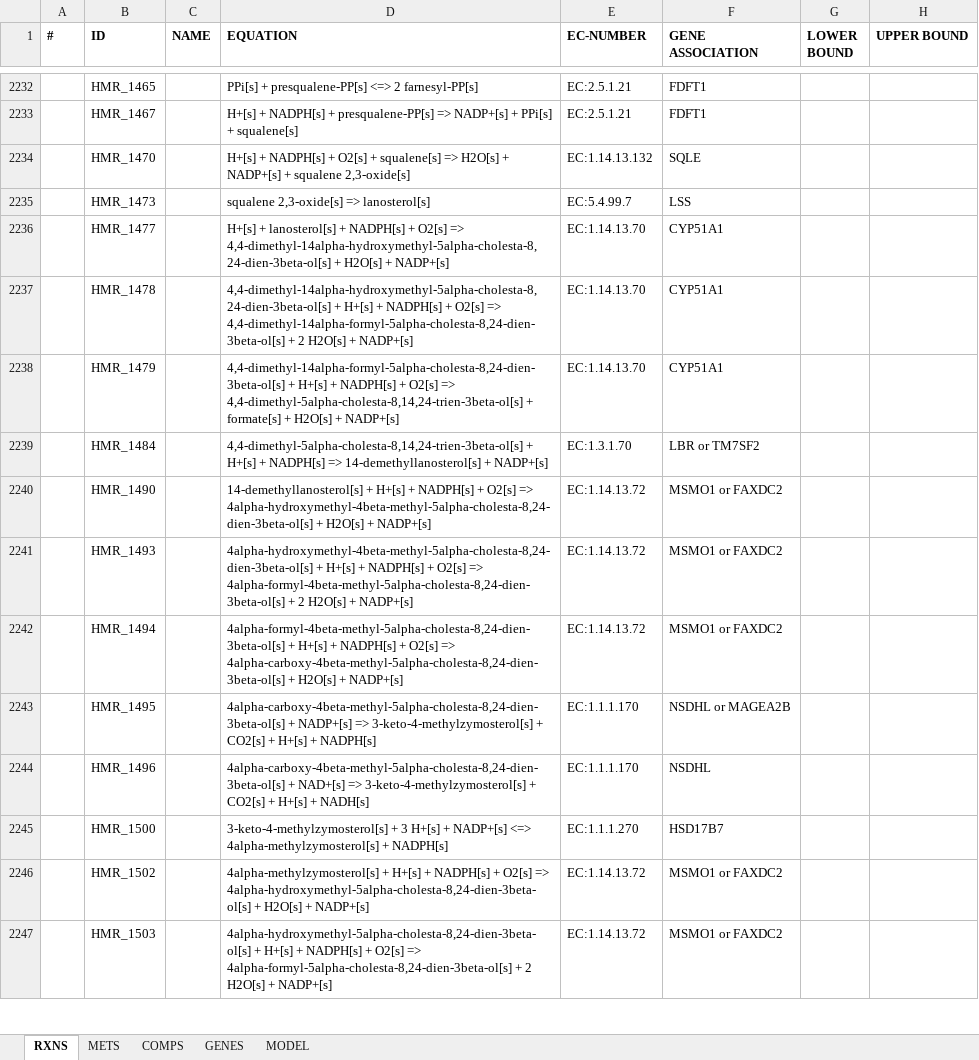
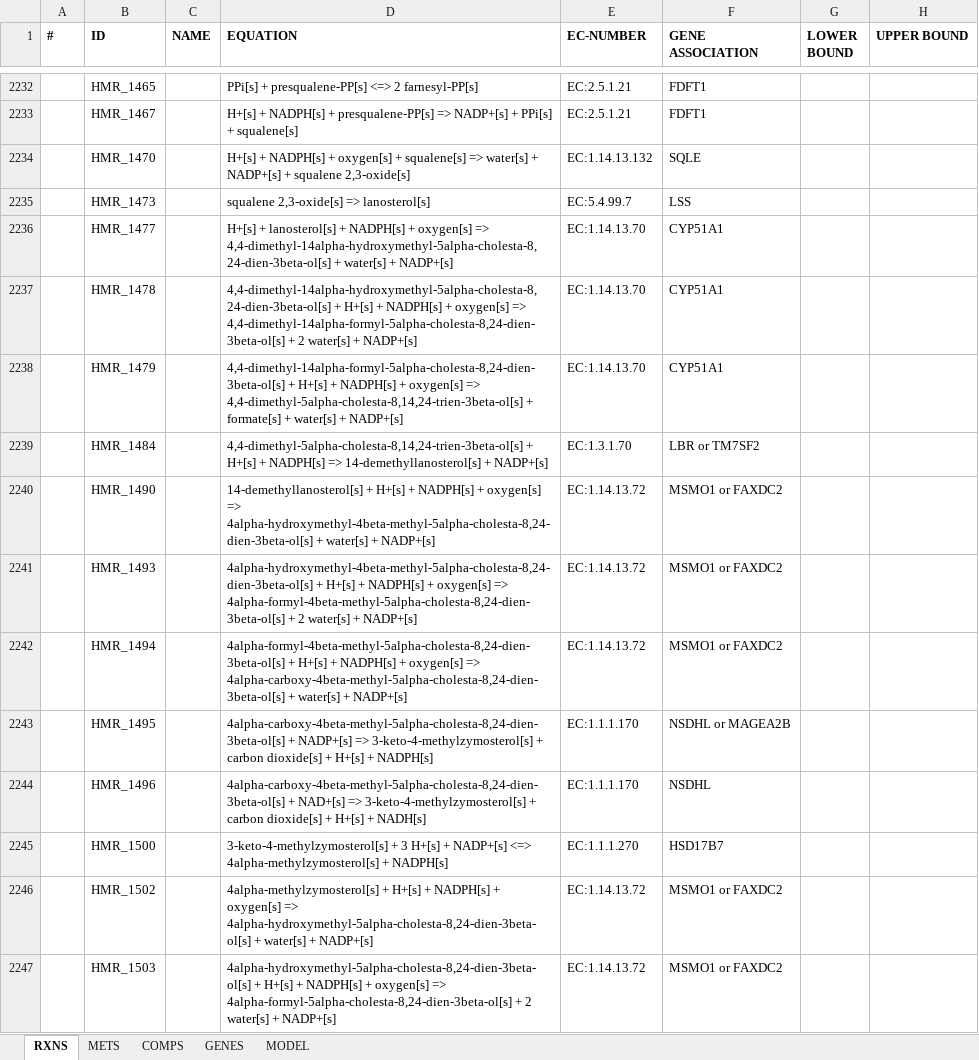
Before and after one commit to franciscozorrilla/Chalmers-iGEM2018, an Excel workbook: iGEM simulation environment/Scripts/modelCancer.xlsx, sheet RXNS, drawn as a sheet; only a part is shown, gaps mark what is left out; values as stored, in another font and other column widths than the file's, no borders; the diff covers the shown part only; the diff names each change by its address in the sheet, - before the commit and + after, or states it on an @@ line.

```diff
--- a/iGEM simulation environment/Scripts/modelCancer.xlsx (sheet RXNS)
+++ b/iGEM simulation environment/Scripts/modelCancer.xlsx (sheet RXNS)
-D2234 (EQUATION): …NADPH[s] + O2[s] + squalene[s] => H2O[s] + NADP+[s]…
+D2234 (EQUATION): …NADPH[s] + oxygen[s] + squalene[s] => water[s] + NADP+[s]…
-D2236 (EQUATION): …NADPH[s] + O2[s] => 4,4-dimethyl-14alpha-hydroxymethyl-5alpha-cholesta-8,24-dien-3beta-ol[s] + H2O[s] + NADP+[s]
+D2236 (EQUATION): …NADPH[s] + oxygen[s] => 4,4-dimethyl-14alpha-hydroxymethyl-5alpha-cholesta-8,24-dien-3beta-ol[s] + water[s] + NADP+[s]
-D2237 (EQUATION): …NADPH[s] + O2[s] => 4,4-dimethyl-14alpha-formyl-5alpha-cholesta-8,24-dien-3beta-ol[s] + 2 H2O[s] + NADP+[s]
+D2237 (EQUATION): …NADPH[s] + oxygen[s] => 4,4-dimethyl-14alpha-formyl-5alpha-cholesta-8,24-dien-3beta-ol[s] + 2 water[s] + NADP+[s]
-D2238 (EQUATION): …NADPH[s] + O2[s] => 4,4-dimethyl-5alpha-cholesta-8,14,24-trien-3beta-ol[s] + formate[s] + H2O[s] + NADP+[s]
+D2238 (EQUATION): …NADPH[s] + oxygen[s] => 4,4-dimethyl-5alpha-cholesta-8,14,24-trien-3beta-ol[s] + formate[s] + water[s] + NADP+[s]
-D2240 (EQUATION): …NADPH[s] + O2[s] => 4alpha-hydroxymethyl-4beta-methyl-5alpha-cholesta-8,24-dien-3beta-ol[s] + H2O[s] + NADP+[s]
+D2240 (EQUATION): …NADPH[s] + oxygen[s] => 4alpha-hydroxymethyl-4beta-methyl-5alpha-cholesta-8,24-dien-3beta-ol[s] + water[s] + NADP+[s]
-D2241 (EQUATION): …NADPH[s] + O2[s] => 4alpha-formyl-4beta-methyl-5alpha-cholesta-8,24-dien-3beta-ol[s] + 2 H2O[s] + NADP+[s]
+D2241 (EQUATION): …NADPH[s] + oxygen[s] => 4alpha-formyl-4beta-methyl-5alpha-cholesta-8,24-dien-3beta-ol[s] + 2 water[s] + NADP+[s]
-D2242 (EQUATION): …NADPH[s] + O2[s] => 4alpha-carboxy-4beta-methyl-5alpha-cholesta-8,24-dien-3beta-ol[s] + H2O[s] + NADP+[s]
+D2242 (EQUATION): …NADPH[s] + oxygen[s] => 4alpha-carboxy-4beta-methyl-5alpha-cholesta-8,24-dien-3beta-ol[s] + water[s] + NADP+[s]
-D2243 (EQUATION): …3-keto-4-methylzymosterol[s] + CO2[s] + H+[s]…
+D2243 (EQUATION): …3-keto-4-methylzymosterol[s] + carbon dioxide[s] + H+[s]…
-D2244 (EQUATION): …3-keto-4-methylzymosterol[s] + CO2[s] + H+[s]…
+D2244 (EQUATION): …3-keto-4-methylzymosterol[s] + carbon dioxide[s] + H+[s]…
-D2246 (EQUATION): …NADPH[s] + O2[s] => 4alpha-hydroxymethyl-5alpha-cholesta-8,24-dien-3beta-ol[s] + H2O[s] + NADP+[s]
+D2246 (EQUATION): …NADPH[s] + oxygen[s] => 4alpha-hydroxymethyl-5alpha-cholesta-8,24-dien-3beta-ol[s] + water[s] + NADP+[s]
-D2247 (EQUATION): …NADPH[s] + O2[s] => 4alpha-formyl-5alpha-cholesta-8,24-dien-3beta-ol[s] + 2 H2O[s] + NADP+[s]
+D2247 (EQUATION): …NADPH[s] + oxygen[s] => 4alpha-formyl-5alpha-cholesta-8,24-dien-3beta-ol[s] + 2 water[s] + NADP+[s]
```
Also changed, not shown: 2 removed rows and 1942 edited cells elsewhere in this sheet, sheet METS, iGEM simulation environment/Scripts/modelBth.xlsx, iGEM simulation environment/Scripts/modelColon.xlsx, 43 other files.
